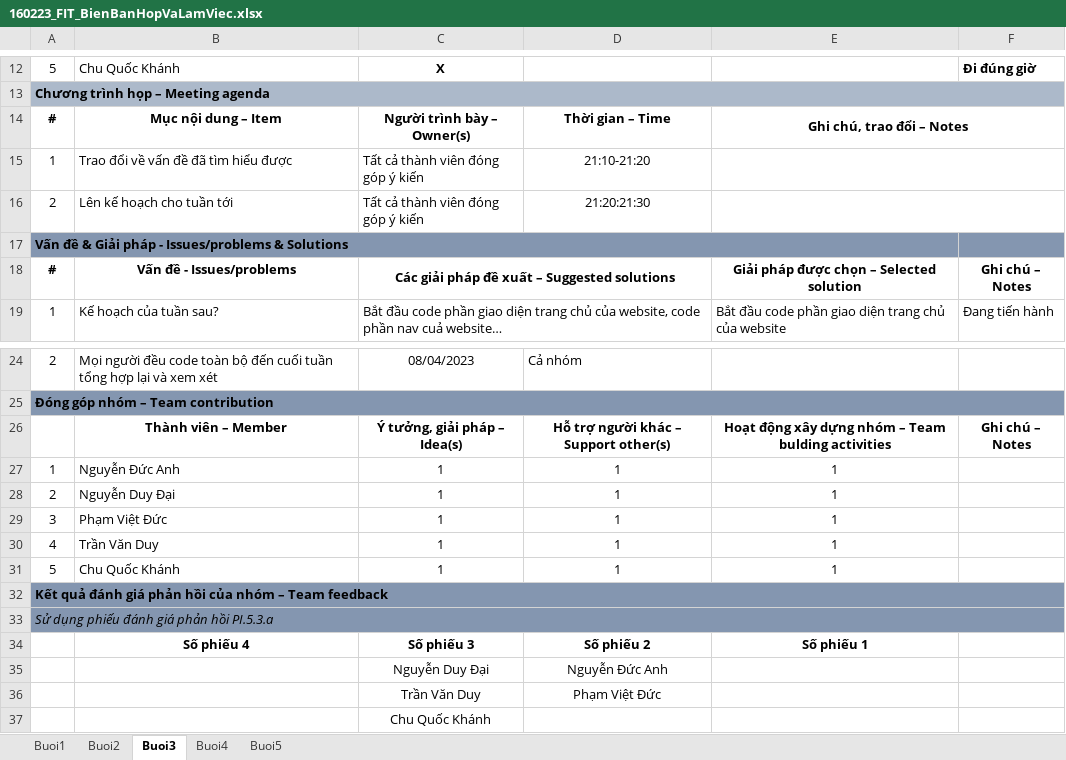
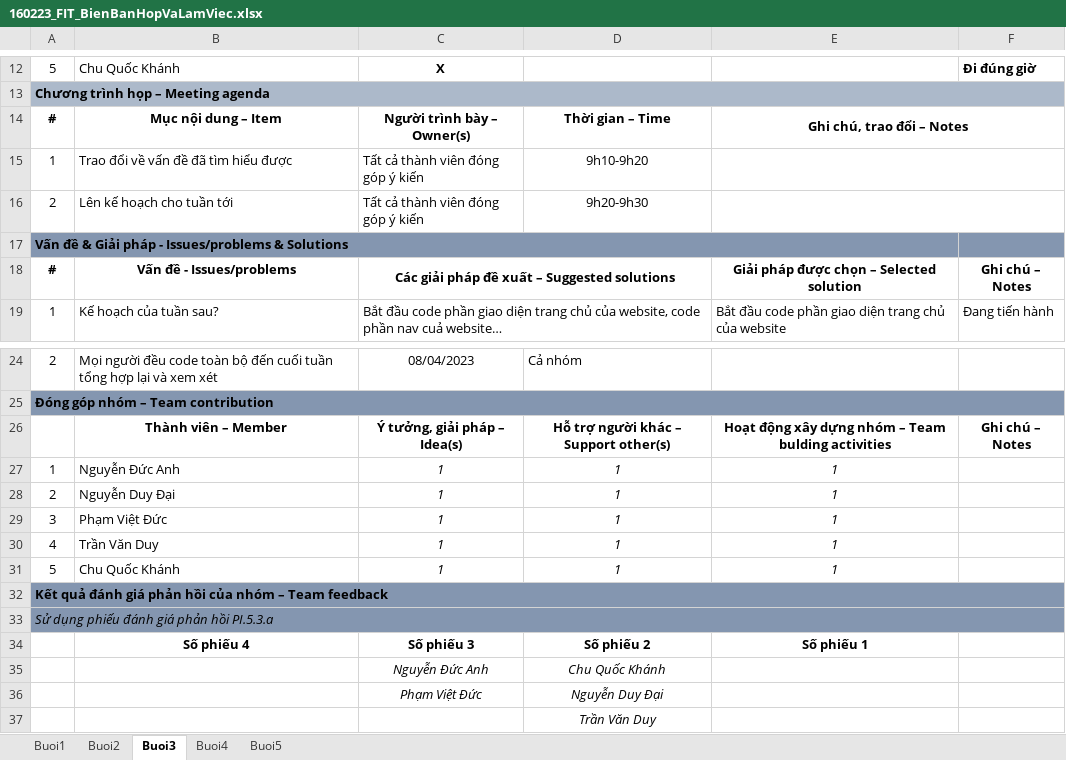
Before and after one commit to cquockhanh16/TTCSN-GROUP10, an Excel workbook: Documents/160223_FIT_BienBanHopVaLamViec.xlsx, sheet Buoi3, drawn as a sheet; only a part is shown, gaps mark what is left out; values as stored, in another font and other column widths than the file's, no borders; removed rows and columns are numbered as before the commit, all else as after; the diff names each change by its address in the sheet, - before the commit and + after, or states it on an @@ line.

```diff
--- a/Documents/160223_FIT_BienBanHopVaLamViec.xlsx (sheet Buoi3)
+++ b/Documents/160223_FIT_BienBanHopVaLamViec.xlsx (sheet Buoi3)
-D15: 21:10-21:20
+D15: 9h10-9h20
-D16: 21:20:21:30
+D16: 9h20-9h30
-C27:E31 italic: off
+C27:E31 italic: on
-row 35:  |  | Nguyễn Duy Đại | Nguyễn Đức Anh
-row 36:  |  | Trần Văn Duy | Phạm Việt Đức
-row 37:  |  | Chu Quốc Khánh
+row 35:  |  | Nguyễn Đức Anh | Chu Quốc Khánh
+row 36:  |  | Phạm Việt Đức | Nguyễn Duy Đại
+row 37:  |  |  | Trần Văn Duy
```
Also changed, not shown: sheet Buoi5, sheet Buoi4, sheet Buoi2, Documents/1603223_FIT_LinkVideoMinhChung.xlsx, 3 other files.
